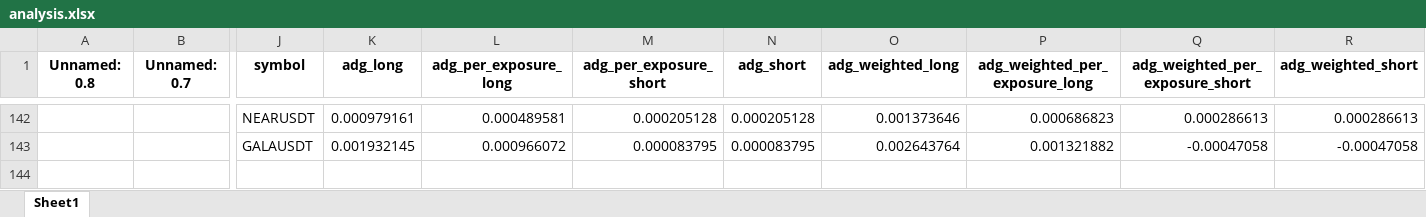
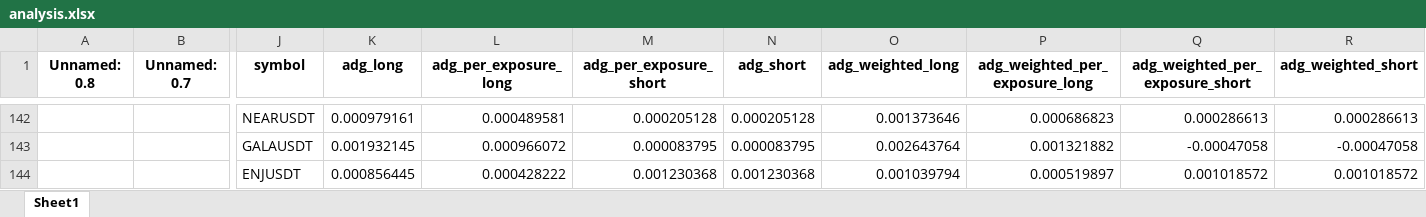
Before and after one commit to protoad56/passivbot_configs, an Excel workbook: optimized/logs/analysis.xlsx, sheet Sheet1, drawn as a sheet; only a part is shown, gaps mark what is left out; values as stored, in another font and other column widths than the file's, no borders; rows hold the shown columns only; the diff names each change by its address in the sheet, - before the commit and + after, or states it on an @@ line.

```diff
--- a/optimized/logs/analysis.xlsx (sheet Sheet1)
+++ b/optimized/logs/analysis.xlsx (sheet Sheet1)
+row 144:  |  | ENJUSDT | 0.000856445 | 0.000428222 | 0.001230368 | 0.001230368 | 0.001039794 | 0.000519897 | 0.001018572 | 0.001018572
```
Also changed, not shown: 3 other files.
